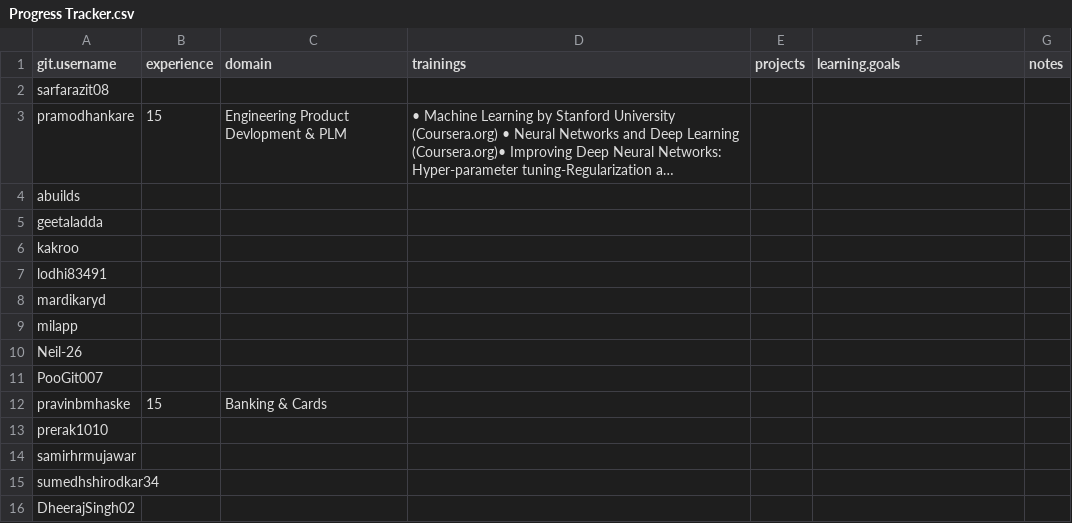
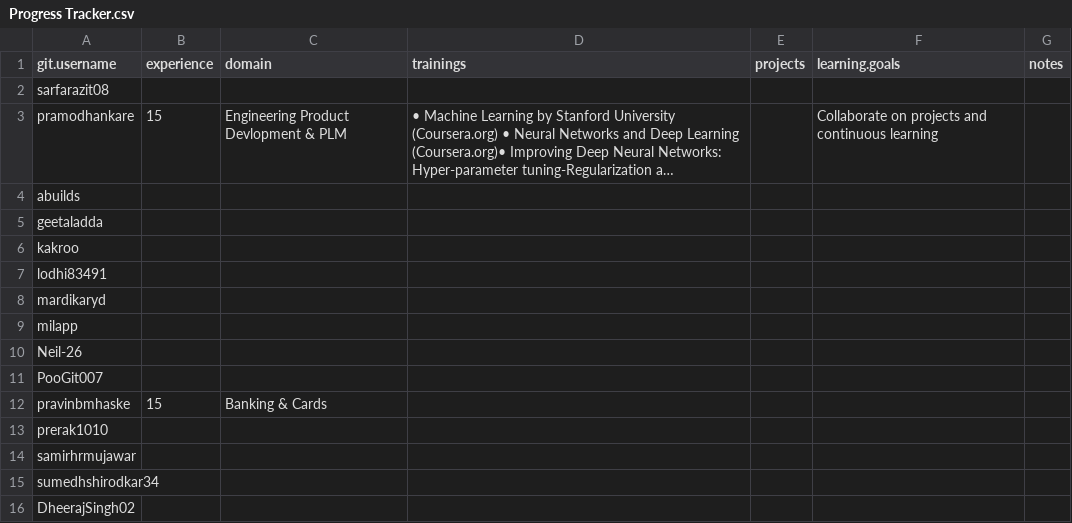
Before and after one commit to Ashwani07/ML, a CSV file: Progress Tracker.csv, drawn as a sheet; long unchanged cells end in …; the diff names each change by its address in the sheet, - before the commit and + after, or states it on an @@ line.

Commit message:
Update Progress Tracker.csv

```diff
--- a/Progress Tracker.csv
+++ b/Progress Tracker.csv
-F3 (learning.goals): (empty)
+F3 (learning.goals): Collaborate on projects and continuous learning
```
